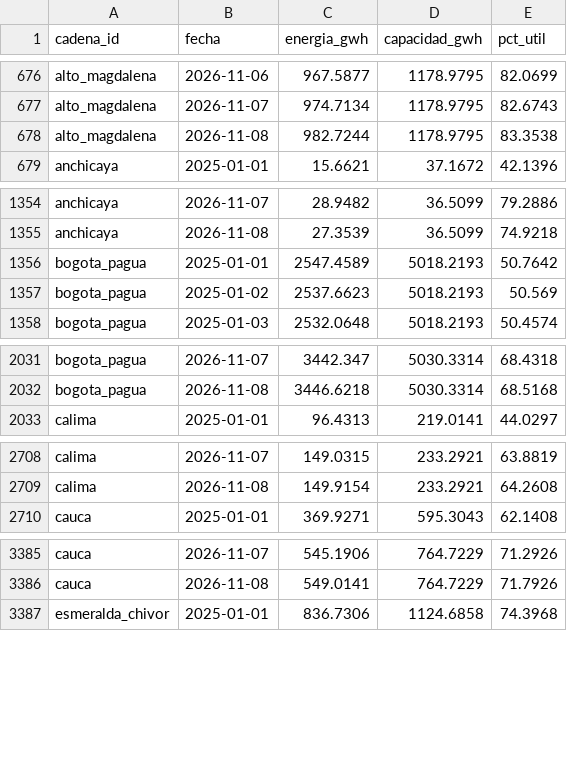
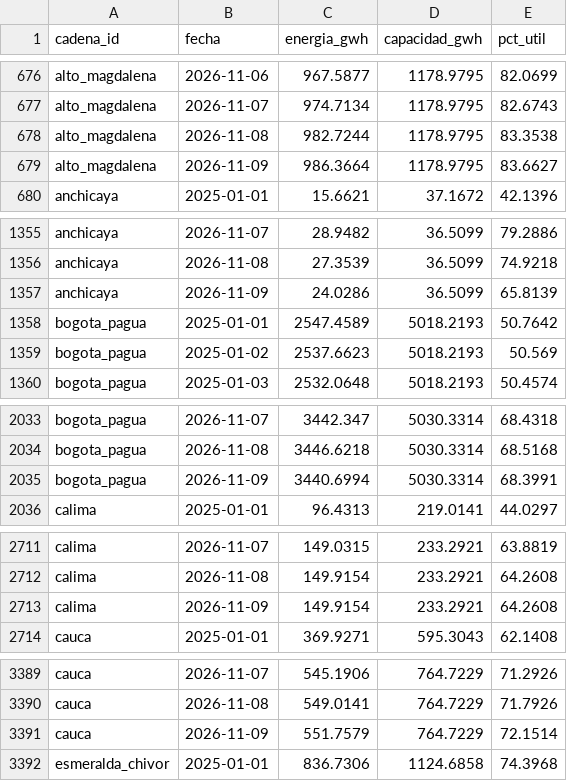
Before and after one commit to jsroncancio/embalses-sin, a CSV file: data/processed/xm_cadenas_diario.csv, drawn as a sheet; only a part is shown, gaps mark what is left out; the diff covers the shown part only.

```diff
--- a/data/processed/xm_cadenas_diario.csv
+++ b/data/processed/xm_cadenas_diario.csv
@@ -678,2 +678,3 @@ alto_magdalena,2026-11-07,974.7134,1178.9795,82.6743
 alto_magdalena,2026-11-08,982.7244,1178.9795,83.3538
+alto_magdalena,2026-11-09,986.3664,1178.9795,83.6627
 anchicaya,2025-01-01,15.6621,37.1672,42.1396
@@ -1355,2 +1356,3 @@ anchicaya,2026-11-07,28.9482,36.5099,79.2886
 anchicaya,2026-11-08,27.3539,36.5099,74.9218
+anchicaya,2026-11-09,24.0286,36.5099,65.8139
 bogota_pagua,2025-01-01,2547.4589,5018.2193,50.7642
@@ -2032,2 +2034,3 @@ bogota_pagua,2026-11-07,3442.347,5030.3314,68.4318
 bogota_pagua,2026-11-08,3446.6218,5030.3314,68.5168
+bogota_pagua,2026-11-09,3440.6994,5030.3314,68.3991
 calima,2025-01-01,96.4313,219.0141,44.0297
@@ -2709,2 +2712,3 @@ calima,2026-11-07,149.0315,233.2921,63.8819
 calima,2026-11-08,149.9154,233.2921,64.2608
+calima,2026-11-09,149.9154,233.2921,64.2608
 cauca,2025-01-01,369.9271,595.3043,62.1408
@@ -3386,2 +3390,3 @@ cauca,2026-11-07,545.1906,764.7229,71.2926
 cauca,2026-11-08,549.0141,764.7229,71.7926
+cauca,2026-11-09,551.7579,764.7229,72.1514
 esmeralda_chivor,2025-01-01,836.7306,1124.6858,74.3968
```
Also changed, not shown: 8 added rows elsewhere in this file, data/processed/xm_embalses_ultimo.csv, data/processed/xm_sistema_diario.csv, 9 other files.
